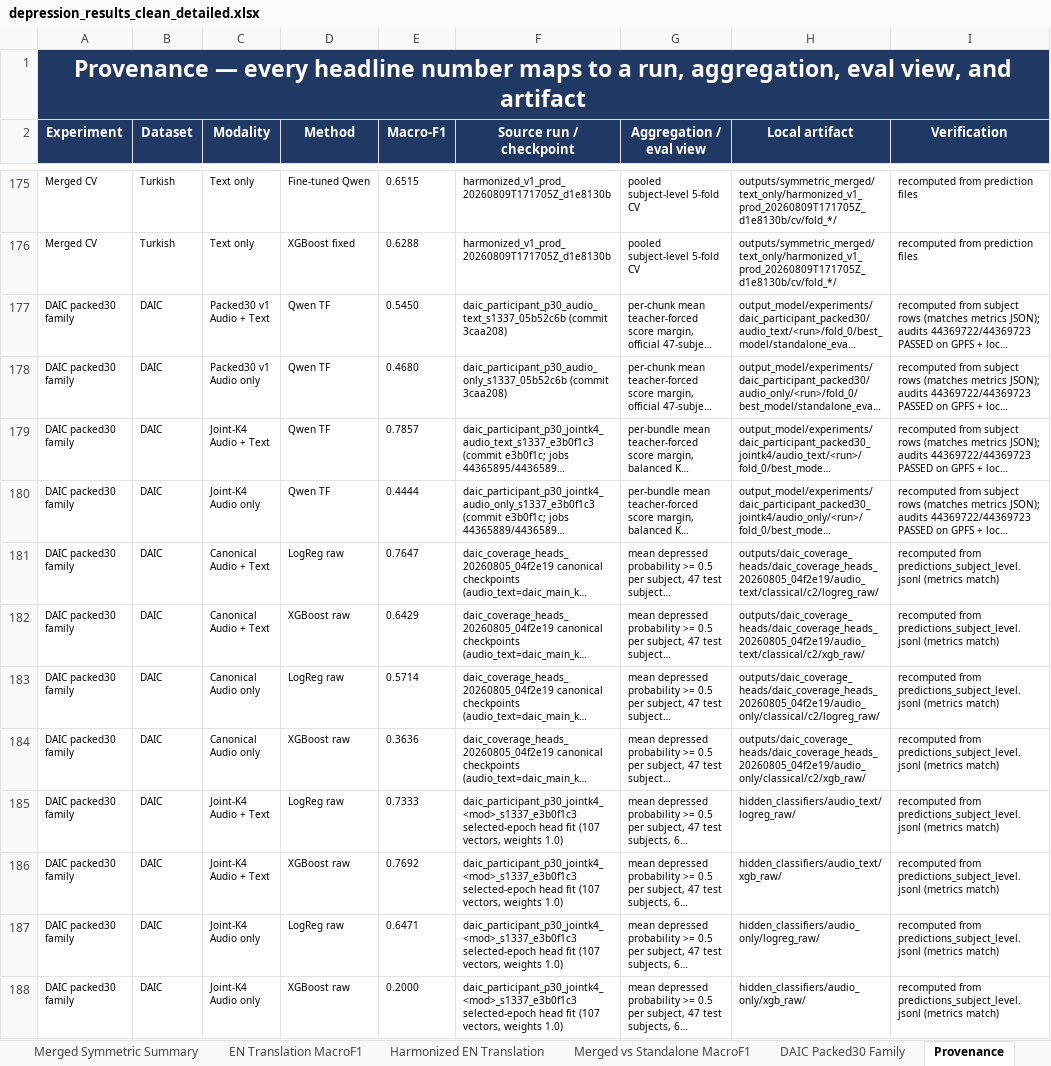
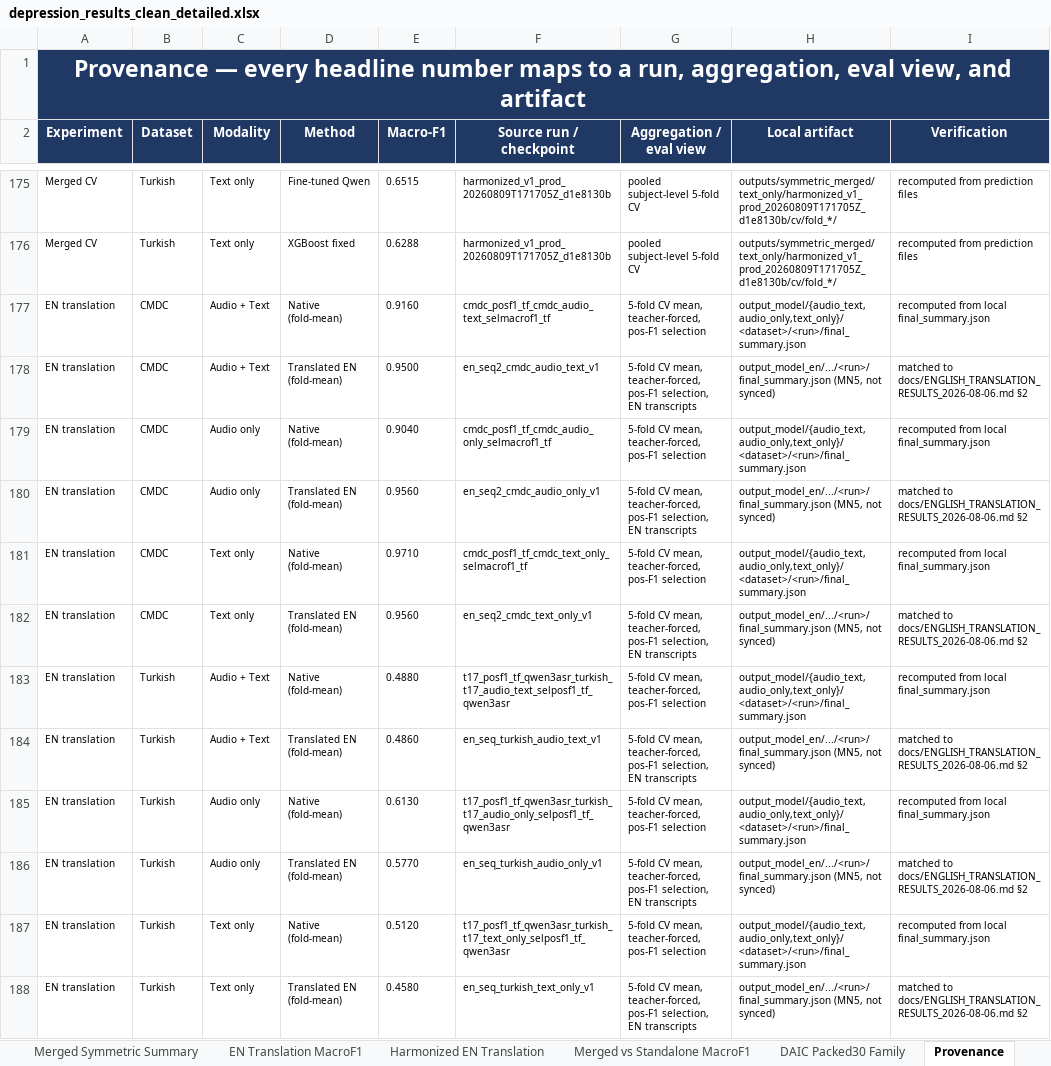
Before and after one commit to emreYilmaz28845/LLM-Depression, an Excel workbook: docs/archive/results_20260806/depression_results_clean_detailed.xlsx, sheet Provenance, drawn as a sheet; only a part is shown, gaps mark what is left out; the shorter side is filled out with more unchanged rows; long unchanged cells end in …; values as stored, in another font and other column widths than the file's, no borders; the diff covers the shown part only; the diff names each change by its address in the sheet, - before the commit and + after, or states it on an @@ line.

Commit message:
Populate historical EN Translation sheet with documented recipe results

```diff
--- a/docs/archive/results_20260806/depression_results_clean_detailed.xlsx (sheet Provenance)
+++ b/docs/archive/results_20260806/depression_results_clean_detailed.xlsx (sheet Provenance)
+row 177: EN translation | CMDC | Audio + Text | Native (fold-mean) | 0.9160 | cmdc_posf1_tf_cmdc_audio_text_selmacrof1_tf | 5-fold CV mean, teacher-forced, pos-F1 selection | output_model/{audio_text,audio_only,text_only}/<dataset>/<run>/final_summary.json | recomputed from local final_summary.json
+row 178: EN translation | CMDC | Audio + Text | Translated EN (fold-mean) | 0.9500 | en_seq2_cmdc_audio_text_v1 | 5-fold CV mean, teacher-forced, pos-F1 selection, EN transcripts | output_model_en/.../<run>/final_summary.json (MN5, not synced) | matched to docs/ENGLISH_TRANSLATION_RESULTS_2026-08-06.md §2
+row 179: EN translation | CMDC | Audio only | Native (fold-mean) | 0.9040 | cmdc_posf1_tf_cmdc_audio_only_selmacrof1_tf | 5-fold CV mean, teacher-forced, pos-F1 selection | output_model/{audio_text,audio_only,text_only}/<dataset>/<run>/final_summary.json | recomputed from local final_summary.json
+row 180: EN translation | CMDC | Audio only | Translated EN (fold-mean) | 0.9560 | en_seq2_cmdc_audio_only_v1 | 5-fold CV mean, teacher-forced, pos-F1 selection, EN transcripts | output_model_en/.../<run>/final_summary.json (MN5, not synced) | matched to docs/ENGLISH_TRANSLATION_RESULTS_2026-08-06.md §2
+row 181: EN translation | CMDC | Text only | Native (fold-mean) | 0.9710 | cmdc_posf1_tf_cmdc_text_only_selmacrof1_tf | 5-fold CV mean, teacher-forced, pos-F1 selection | output_model/{audio_text,audio_only,text_only}/<dataset>/<run>/final_summary.json | recomputed from local final_summary.json
+row 182: EN translation | CMDC | Text only | Translated EN (fold-mean) | 0.9560 | en_seq2_cmdc_text_only_v1 | 5-fold CV mean, teacher-forced, pos-F1 selection, EN transcripts | output_model_en/.../<run>/final_summary.json (MN5, not synced) | matched to docs/ENGLISH_TRANSLATION_RESULTS_2026-08-06.md §2
+row 183: EN translation | Turkish | Audio + Text | Native (fold-mean) | 0.4880 | t17_posf1_tf_qwen3asr_turkish_t17_audio_text_selposf1_tf_qwen3asr | 5-fold CV mean, teacher-forced, pos-F1 selection | output_model/{audio_text,audio_only,text_only}/<dataset>/<run>/final_summary.json | recomputed from local final_summary.json
+row 184: EN translation | Turkish | Audio + Text | Translated EN (fold-mean) | 0.4860 | en_seq_turkish_audio_text_v1 | 5-fold CV mean, teacher-forced, pos-F1 selection, EN transcripts | output_model_en/.../<run>/final_summary.json (MN5, not synced) | matched to docs/ENGLISH_TRANSLATION_RESULTS_2026-08-06.md §2
+row 185: EN translation | Turkish | Audio only | Native (fold-mean) | 0.6130 | t17_posf1_tf_qwen3asr_turkish_t17_audio_only_selposf1_tf_qwen3asr | 5-fold CV mean, teacher-forced, pos-F1 selection | output_model/{audio_text,audio_only,text_only}/<dataset>/<run>/final_summary.json | recomputed from local final_summary.json
+row 186: EN translation | Turkish | Audio only | Translated EN (fold-mean) | 0.5770 | en_seq_turkish_audio_only_v1 | 5-fold CV mean, teacher-forced, pos-F1 selection, EN transcripts | output_model_en/.../<run>/final_summary.json (MN5, not synced) | matched to docs/ENGLISH_TRANSLATION_RESULTS_2026-08-06.md §2
+row 187: EN translation | Turkish | Text only | Native (fold-mean) | 0.5120 | t17_posf1_tf_qwen3asr_turkish_t17_text_only_selposf1_tf_qwen3asr | 5-fold CV mean, teacher-forced, pos-F1 selection | output_model/{audio_text,audio_only,text_only}/<dataset>/<run>/final_summary.json | recomputed from local final_summary.json
+row 188: EN translation | Turkish | Text only | Translated EN (fold-mean) | 0.4580 | en_seq_turkish_text_only_v1 | 5-fold CV mean, teacher-forced, pos-F1 selection, EN transcripts | output_model_en/.../<run>/final_summary.json (MN5, not synced) | matched to docs/ENGLISH_TRANSLATION_RESULTS_2026-08-06.md §2
```
Also changed, not shown: 12 added rows elsewhere in this sheet, sheet EN Translation MacroF1, depression_results_clean.xlsx, 3 other files.
